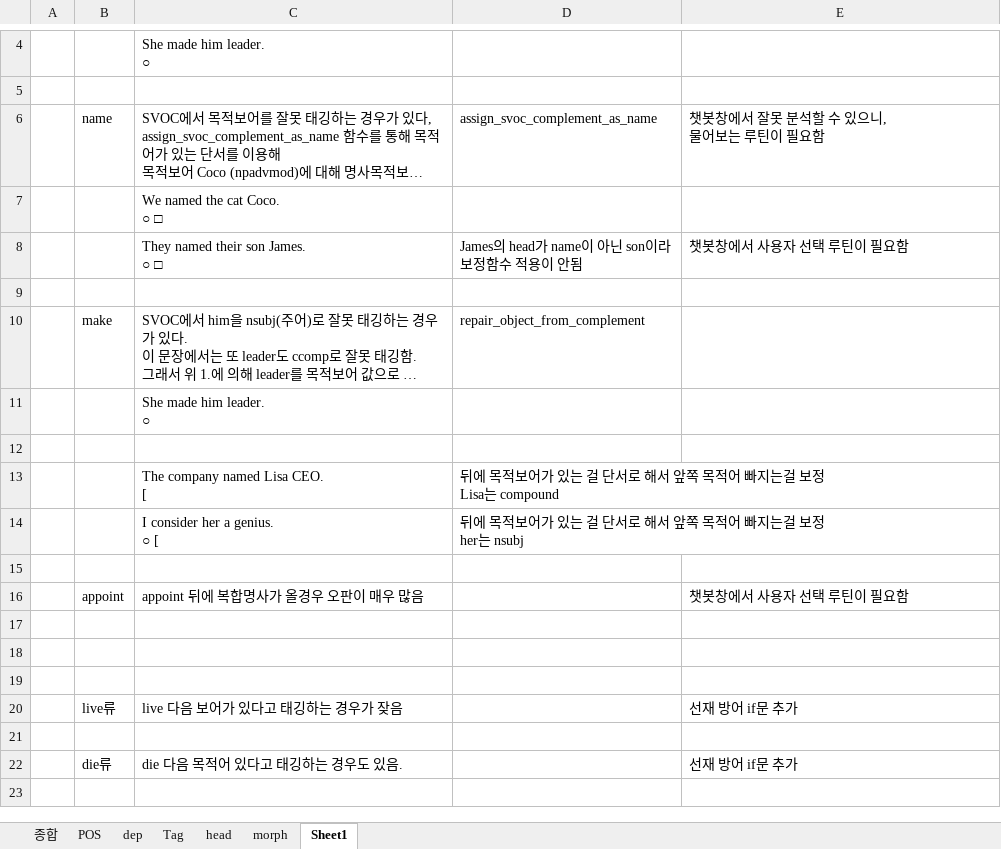
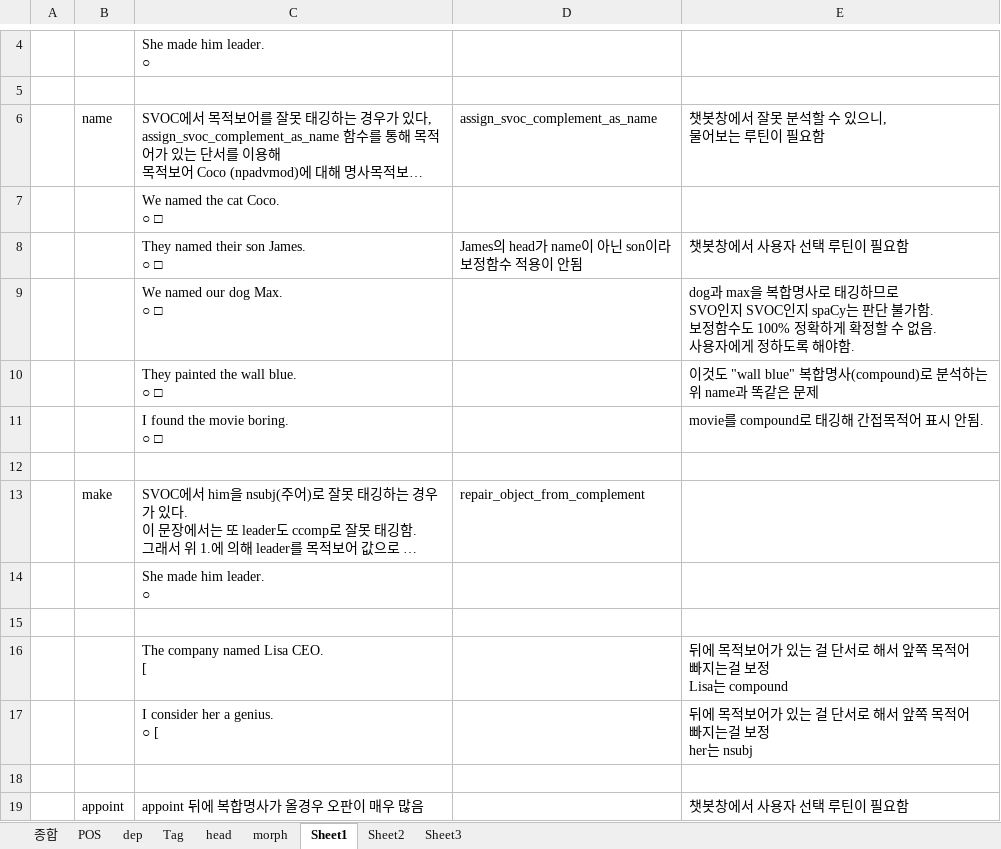
Before and after one commit to DrawEnglish/drawenglish-api, an Excel workbook: GPTs_vs_spaCy_Parsing_Fields.xlsx, sheet Sheet1, drawn as a sheet; only a part is shown, gaps mark what is left out; the shorter side is filled out with more unchanged rows; long unchanged cells end in …; values as stored, in another font and other column widths than the file's, no borders; removed rows and columns are numbered as before the commit, all else as after; ↵ is a line break in a cell; the diff names each change by its address in the sheet, - before the commit and + after, or states it on an @@ line.

```diff
--- a/GPTs_vs_spaCy_Parsing_Fields.xlsx (sheet Sheet1)
+++ b/GPTs_vs_spaCy_Parsing_Fields.xlsx (sheet Sheet1)
+sheet tab: Sheet2
+sheet tab: Sheet3
+row 9:  |  | We named our dog Max. ↵ ○ □ |  | dog과 max을 복합명사로 태깅하므로 ↵ SVO인지 SVOC인지 spaCy는 판단 불가함. ↵ 보정함수도 100% 정확하게 확정할 수 없음. ↵ 사용자에게 정하도록 해야함.
+row 10:  |  | They painted the wall blue. ↵ ○ □ |  | 이것도 "wall blue" 복합명사(compound)로 분석하는 ↵ 위 name과 똑같은 문제
+row 11:  |  | I found the movie boring. ↵ ○ □ |  | movie를 compound로 태깅해 간접목적어 표시 안됨.
-row 13:  |  | The company named Lisa CEO. ↵ [ | 뒤에 목적보어가 있는 걸 단서로 해서 앞쪽 목적어 빠지는걸 보정 ↵ Lisa는 compound
-row 14:  |  | I consider her a genius. ↵ ○ [ | 뒤에 목적보어가 있는 걸 단서로 해서 앞쪽 목적어 빠지는걸 보정 ↵ her는 nsubj
+row 16:  |  | The company named Lisa CEO. ↵ [ |  | 뒤에 목적보어가 있는 걸 단서로 해서 앞쪽 목적어 빠지는걸 보정 ↵ Lisa는 compound
+row 17:  |  | I consider her a genius. ↵ ○ [ |  | 뒤에 목적보어가 있는 걸 단서로 해서 앞쪽 목적어 빠지는걸 보정 ↵ her는 nsubj
```
Also changed, not shown: sheet Tag, sheet morph, sheet dep, 4 other files.
